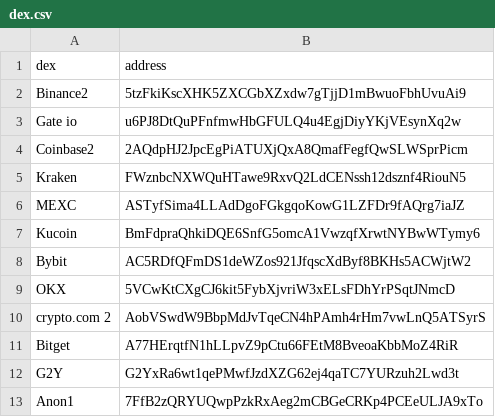
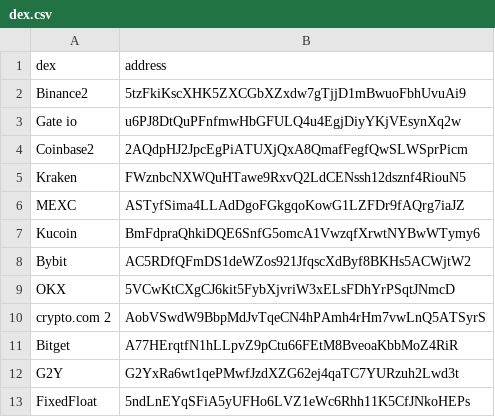
Before and after one commit to kvisten-e/dex-scraper, a CSV file: src/assets/dex.csv, drawn as a sheet.

```diff
--- a/src/assets/dex.csv
+++ b/src/assets/dex.csv
@@ -12,2 +12,2 @@ Bitget, A77HErqtfN1hLLpvZ9pCtu66FEtM8BveoaKbbMoZ4RiR
 G2Y, G2YxRa6wt1qePMwfJzdXZG62ej4qaTC7YURzuh2Lwd3t
-Anon1, 7FfB2zQRYUQwpPzkRxAeg2mCBGeCRKp4PCEeULJA9xTo
+FixedFloat, 5ndLnEYqSFiA5yUFHo6LVZ1eWc6Rhh11K5CfJNkoHEPs
```
Also changed, not shown: 2 other files.
